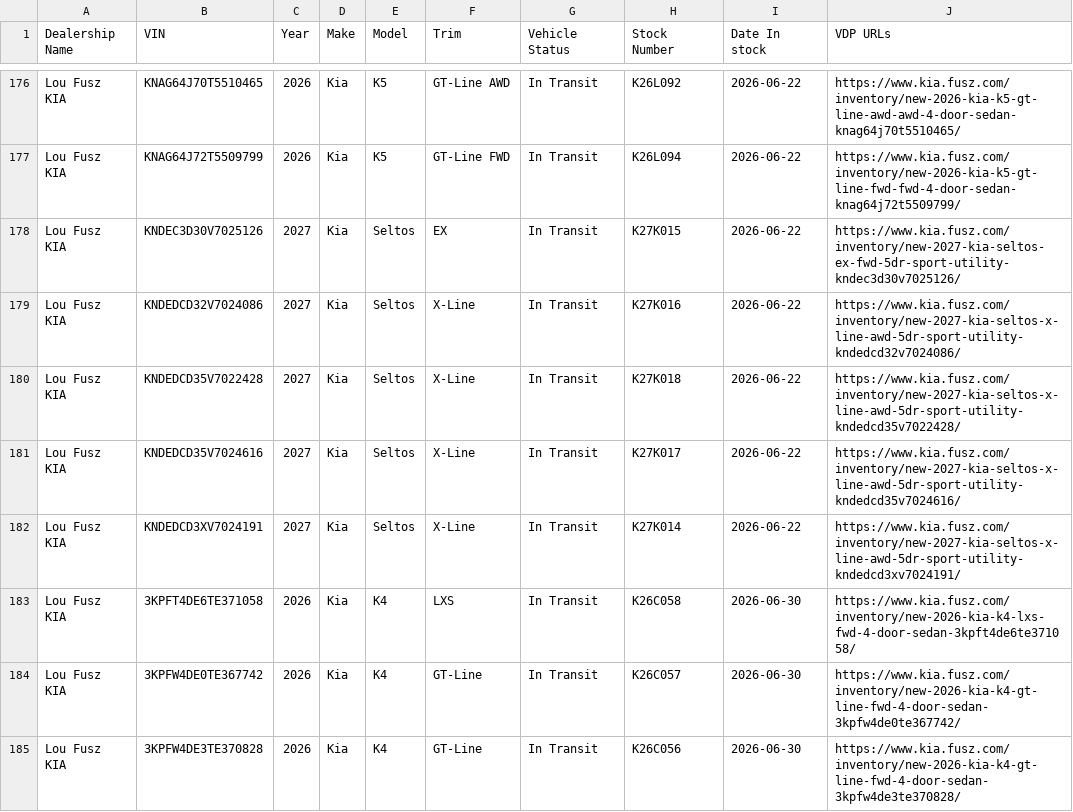
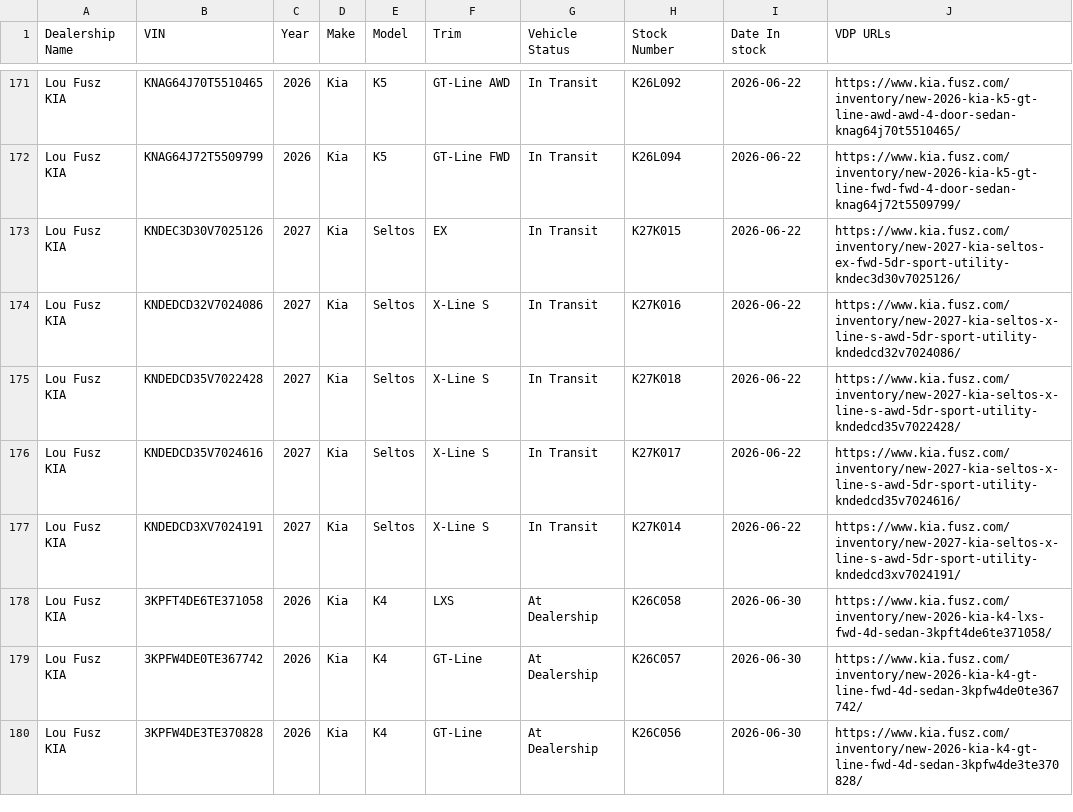
Before and after one commit to JnuruFusz/-lou-fusz-2027-model-pipeline, a CSV file: data/LouFuszKIA.csv, drawn as a sheet; only a part is shown, gaps mark what is left out; the diff covers the shown part only.

```diff
--- a/data/LouFuszKIA.csv
+++ b/data/LouFuszKIA.csv
@@ -178,8 +173,8 @@
 "Lou Fusz KIA",KNDEC3D30V7025126,2027,Kia,Seltos,EX,"In Transit",K27K015,2026-06-22,https://www.kia.fusz.com/inventory/new-2027-kia-seltos-ex-fwd-5dr-sport-utility-kndec3d30v7025126/
-"Lou Fusz KIA",KNDEDCD32V7024086,2027,Kia,Seltos,X-Line,"In Transit",K27K016,2026-06-22,https://www.kia.fusz.com/inventory/new-2027-kia-seltos-x-line-awd-5dr-sport-utility-kndedcd32v7024086/
-"Lou Fusz KIA",KNDEDCD35V7022428,2027,Kia,Seltos,X-Line,"In Transit",K27K018,2026-06-22,https://www.kia.fusz.com/inventory/new-2027-kia-seltos-x-line-awd-5dr-sport-utility-kndedcd35v7022428/
-"Lou Fusz KIA",KNDEDCD35V7024616,2027,Kia,Seltos,X-Line,"In Transit",K27K017,2026-06-22,https://www.kia.fusz.com/inventory/new-2027-kia-seltos-x-line-awd-5dr-sport-utility-kndedcd35v7024616/
-"Lou Fusz KIA",KNDEDCD3XV7024191,2027,Kia,Seltos,X-Line,"In Transit",K27K014,2026-06-22,https://www.kia.fusz.com/inventory/new-2027-kia-seltos-x-line-awd-5dr-sport-utility-kndedcd3xv7024191/
-"Lou Fusz KIA",3KPFT4DE6TE371058,2026,Kia,K4,LXS,"In Transit",K26C058,2026-06-30,https://www.kia.fusz.com/inventory/new-2026-kia-k4-lxs-fwd-4-door-sedan-3kpft4de6te371058/
-"Lou Fusz KIA",3KPFW4DE0TE367742,2026,Kia,K4,GT-Line,"In Transit",K26C057,2026-06-30,https://www.kia.fusz.com/inventory/new-2026-kia-k4-gt-line-fwd-4-door-sedan-3kpfw4de0te367742/
-"Lou Fusz KIA",3KPFW4DE3TE370828,2026,Kia,K4,GT-Line,"In Transit",K26C056,2026-06-30,https://www.kia.fusz.com/inventory/new-2026-kia-k4-gt-line-fwd-4-door-sedan-3kpfw4de3te370828/
+"Lou Fusz KIA",KNDEDCD32V7024086,2027,Kia,Seltos,"X-Line S","In Transit",K27K016,2026-06-22,https://www.kia.fusz.com/inventory/new-2027-kia-seltos-x-line-s-awd-5dr-sport-utility-kndedcd32v7024086/
+"Lou Fusz KIA",KNDEDCD35V7022428,2027,Kia,Seltos,"X-Line S","In Transit",K27K018,2026-06-22,https://www.kia.fusz.com/inventory/new-2027-kia-seltos-x-line-s-awd-5dr-sport-utility-kndedcd35v7022428/
+"Lou Fusz KIA",KNDEDCD35V7024616,2027,Kia,Seltos,"X-Line S","In Transit",K27K017,2026-06-22,https://www.kia.fusz.com/inventory/new-2027-kia-seltos-x-line-s-awd-5dr-sport-utility-kndedcd35v7024616/
+"Lou Fusz KIA",KNDEDCD3XV7024191,2027,Kia,Seltos,"X-Line S","In Transit",K27K014,2026-06-22,https://www.kia.fusz.com/inventory/new-2027-kia-seltos-x-line-s-awd-5dr-sport-utility-kndedcd3xv7024191/
+"Lou Fusz KIA",3KPFT4DE6TE371058,2026,Kia,K4,LXS,"At Dealership",K26C058,2026-06-30,https://www.kia.fusz.com/inventory/new-2026-kia-k4-lxs-fwd-4d-sedan-3kpft4de6te371058/
+"Lou Fusz KIA",3KPFW4DE0TE367742,2026,Kia,K4,GT-Line,"At Dealership",K26C057,2026-06-30,https://www.kia.fusz.com/inventory/new-2026-kia-k4-gt-line-fwd-4d-sedan-3kpfw4de0te367742/
+"Lou Fusz KIA",3KPFW4DE3TE370828,2026,Kia,K4,GT-Line,"At Dealership",K26C056,2026-06-30,https://www.kia.fusz.com/inventory/new-2026-kia-k4-gt-line-fwd-4d-sedan-3kpfw4de3te370828/
```
Also changed, not shown: 5 removed rows and 29 edited cells elsewhere in this file, data/FuszChevrolet.csv, data/KIAMoline.csv, 14 other files.
